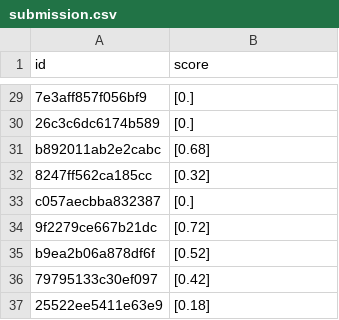
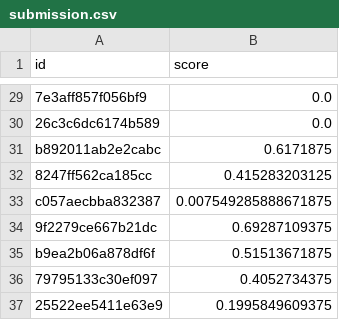
Before and after one commit to jbeardwo/fastai-coursework, a CSV file: 1.4/submission.csv, drawn as a sheet; only a part is shown, gaps mark what is left out; the diff covers the shown part only; the diff names each change by its address in the sheet, - before the commit and + after, or states it on an @@ line.

```diff
--- a/1.4/submission.csv
+++ b/1.4/submission.csv
-B29:B30 (score): [0.]
+B29:B30 (score): 0.0
-B31 (score): [0.68]
+B31 (score): 0.6171875
-B32 (score): [0.32]
+B32 (score): 0.415283203125
-B33 (score): [0.]
+B33 (score): 0.007549285888671875
-B34 (score): [0.72]
+B34 (score): 0.69287109375
-B35 (score): [0.52]
+B35 (score): 0.51513671875
-B36 (score): [0.42]
+B36 (score): 0.4052734375
-B37 (score): [0.18]
+B37 (score): 0.1995849609375
```
Also changed, not shown: 27 edited cells elsewhere in this file, 9 other files.
